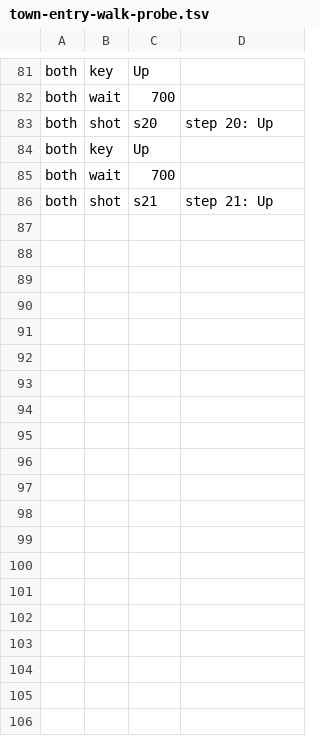
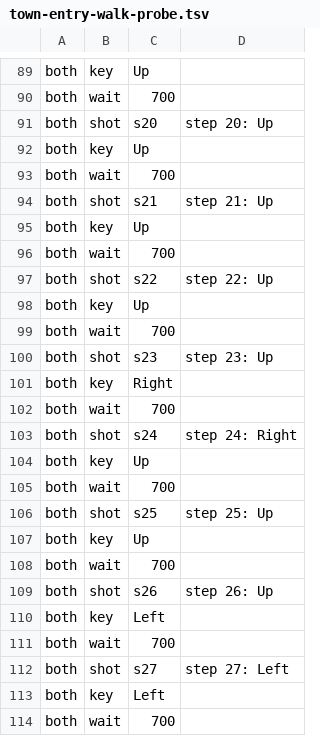
Before and after one commit to cleak/u5-engine, a TSV file: qa/paired/town-entry-walk-probe.tsv, drawn as a sheet; only a part is shown, gaps mark what is left out; the diff covers the shown part only.

Commit message:
qa: town-talk-after-entry diverges on an NPC, not on pacing
I twice attributed its three differing beats to the step rate and raised
the waits - 450 to 700 to 1100 ms. It matched once at 700 and then
desynchronised again at both 700 and 1100, so none of that was the
cause. The rate is back at 700 ms.

The extended probe settles it. `town-entry-walk-probe.tsv` now shoots
after every one of the thirty-nine steps rather than the twenty-one its
first revision covered - the `Blocked!` beats come from the thirteen
westward steps at the end, which the short version never reached, and
that partial reading is what sent me after pacing.

The two sides are identical, message window *and* viewport, through step
13, and diverge at step 14. The map is not the reason: Britain's entry
column is cobble `0x44` from row 30 up to row 16 at every hour, and the
first blocking tile is `0xd8` at row 15, a step further on. The reason
is visible in the capture - at step 14 the original has a townsperson
standing directly north of the party and this engine's is elsewhere.

An NPC schedule divergence, which this scenario's own header always
warned about. A walk this long through an inhabited town cannot be made
deterministic by slowing it down.

```diff
--- a/qa/paired/town-entry-walk-probe.tsv
+++ b/qa/paired/town-entry-walk-probe.tsv
@@ -86 +94,21 @@ both	wait	700
 both	shot	s21	step 21: Up
+both	key	Up
+both	wait	700
+both	shot	s22	step 22: Up
+both	key	Up
+both	wait	700
+both	shot	s23	step 23: Up
+both	key	Right
+both	wait	700
+both	shot	s24	step 24: Right
+both	key	Up
+both	wait	700
+both	shot	s25	step 25: Up
+both	key	Up
+both	wait	700
+both	shot	s26	step 26: Up
+both	key	Left
+both	wait	700
+both	shot	s27	step 27: Left
+both	key	Left
+both	wait	700
```
Also changed, not shown: 42 added rows and 5 edited cells elsewhere in this file, qa/paired/town-talk-after-entry.tsv, 1 other file.
